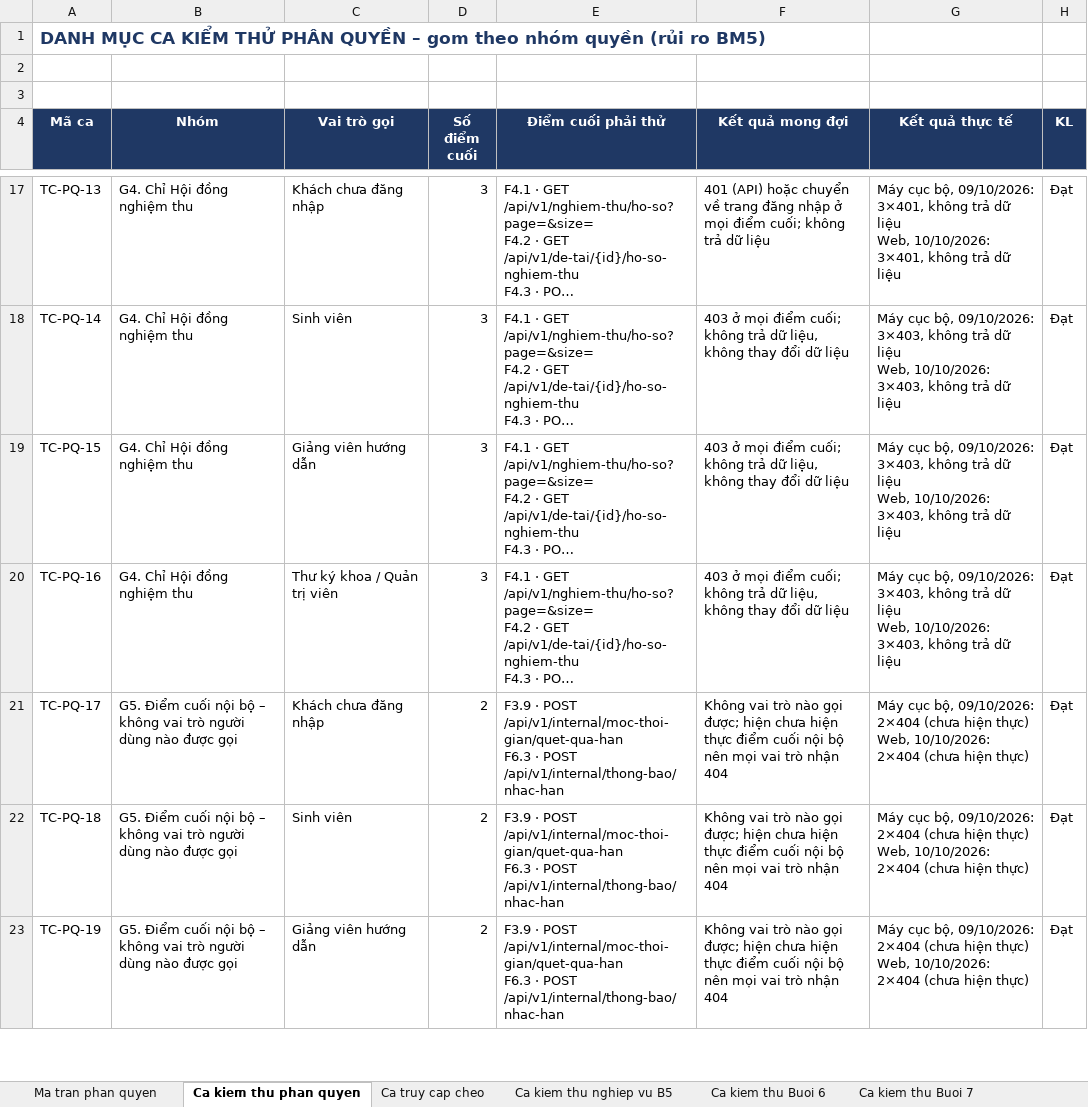
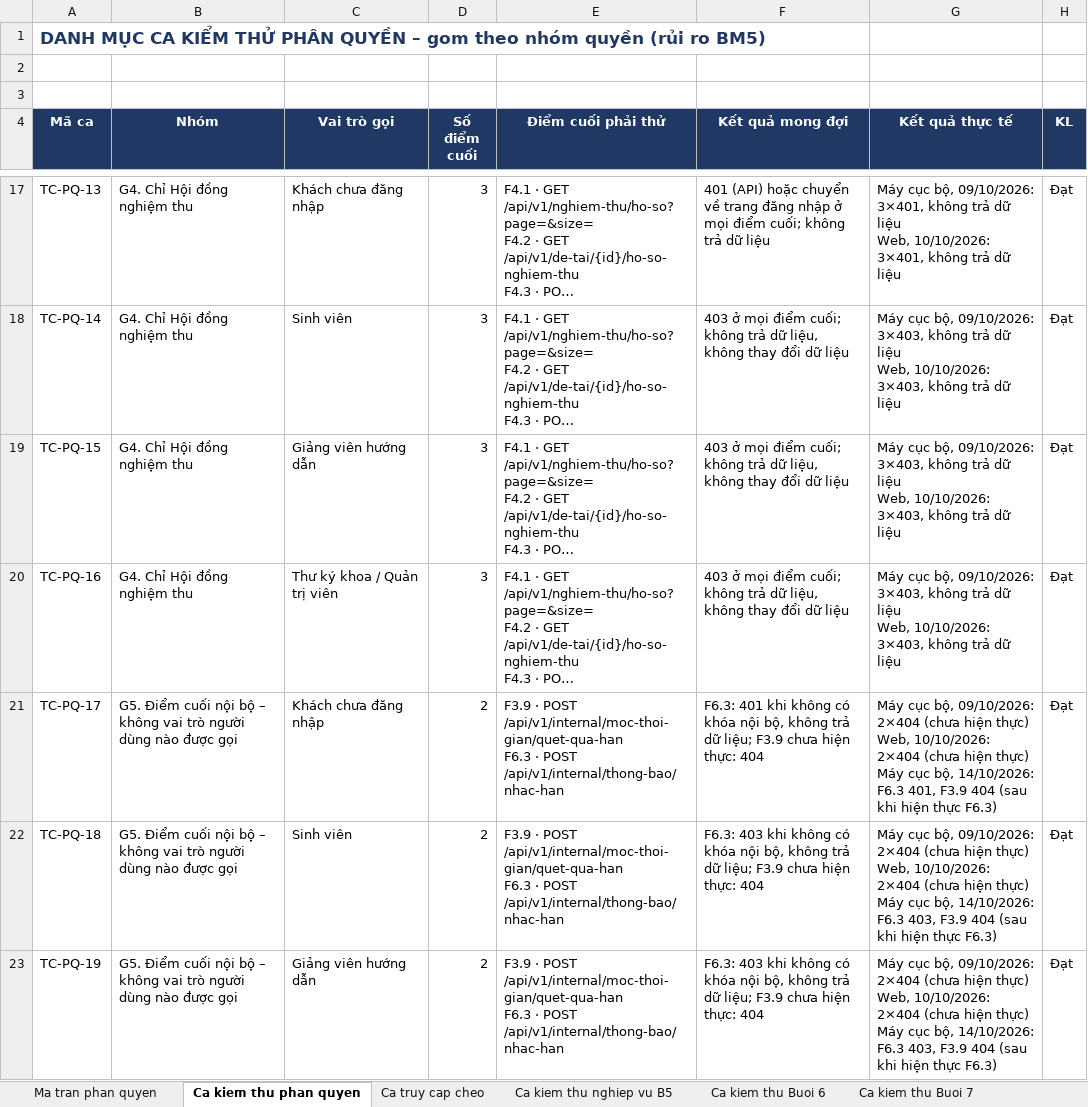
Before and after one commit to 24100494-bit/CSE702051_N03_-DT13, an Excel workbook: Ma tran phan quyen.xlsx, sheet Ca kiem thu phan quyen, drawn as a sheet; only a part is shown, gaps mark what is left out; long unchanged cells end in …; values as stored, in another font and other column widths than the file's, no borders; ↵ is a line break in a cell; the diff covers the shown part only; the diff names each change by its address in the sheet, - before the commit and + after, or states it on an @@ line.

Commit message:
[KiemThu] Add: ca kiem thu K1, K8, K9; OpenAPI quen mat khau, cap ma, nhac han noi bo

```diff
--- a/Ma tran phan quyen.xlsx (sheet Ca kiem thu phan quyen)
+++ b/Ma tran phan quyen.xlsx (sheet Ca kiem thu phan quyen)
-F21 (Kết quả mong đợi): Không vai trò nào gọi được; hiện chưa hiện thực điểm cuối nội bộ nên mọi vai trò nhận 404
+F21 (Kết quả mong đợi): F6.3: 401 khi không có khóa nội bộ, không trả dữ liệu; F3.9 chưa hiện thực: 404
-G21 (Kết quả thực tế): …hiện thực)
+G21 (Kết quả thực tế): …hiện thực) ↵ Máy cục bộ, 14/10/2026: F6.3 401, F3.9 404 (sau khi hiện thực F6.3)
-F22:F23 (Kết quả mong đợi): Không vai trò nào gọi được; hiện chưa hiện thực điểm cuối nội bộ nên mọi vai trò nhận 404
+F22:F23 (Kết quả mong đợi): F6.3: 403 khi không có khóa nội bộ, không trả dữ liệu; F3.9 chưa hiện thực: 404
-G22:G23 (Kết quả thực tế): …hiện thực)
+G22:G23 (Kết quả thực tế): …hiện thực) ↵ Máy cục bộ, 14/10/2026: F6.3 403, F3.9 404 (sau khi hiện thực F6.3)
```
Also changed, not shown: 4 edited cells elsewhere in this sheet, sheet Ca kiem thu Buoi 8, sheet Tong hop, sheet Ma tran phan quyen, 1 other file.
